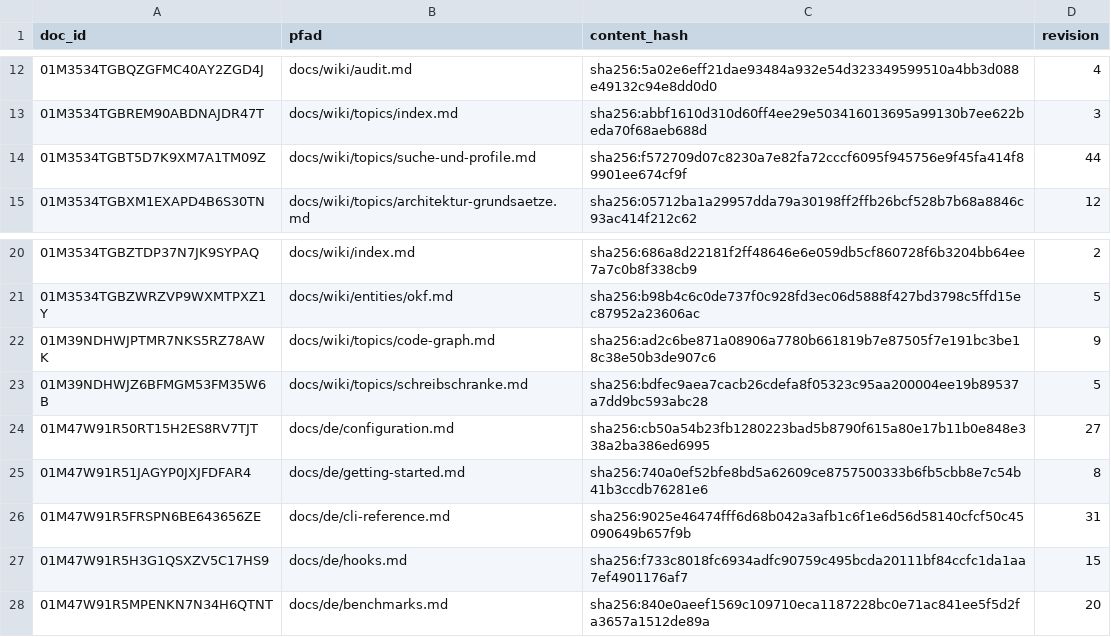
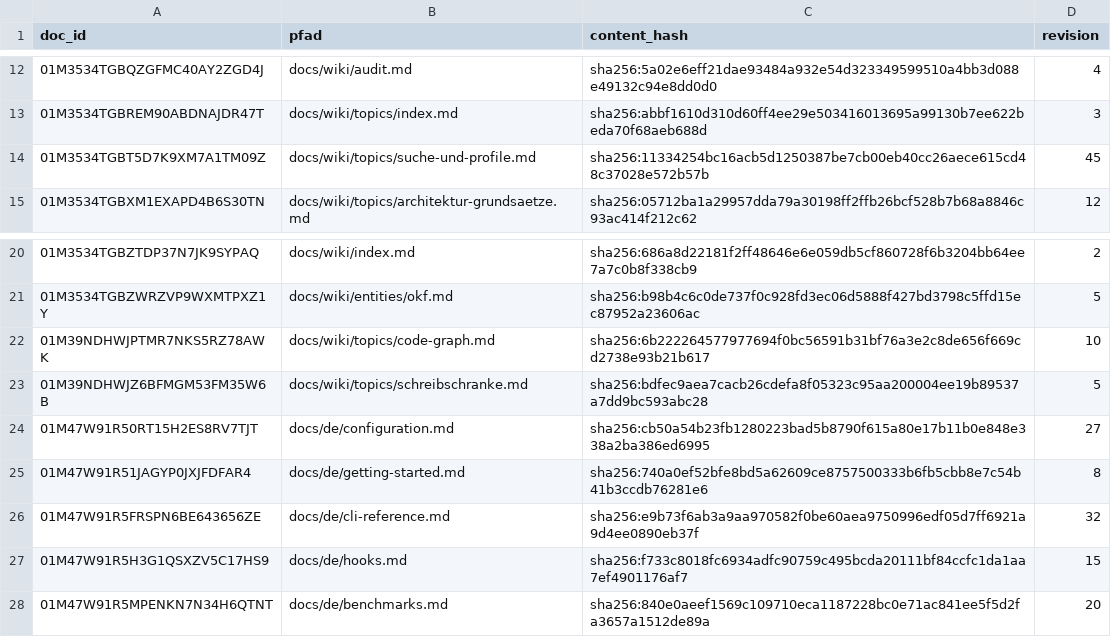
Before and after one commit to xidus90/loomux, a TSV file: _identities.tsv, drawn as a sheet; only a part is shown, gaps mark what is left out.

```diff
--- a/_identities.tsv
+++ b/_identities.tsv
@@ -13,3 +13,3 @@ doc_id	pfad	content_hash	revision
 01M3534TGBREM90ABDNAJDR47T	docs/wiki/topics/index.md	sha256:abbf1610d310d60ff4ee29e503416013695a99130b7ee622beda70f68aeb688d	3
-01M3534TGBT5D7K9XM7A1TM09Z	docs/wiki/topics/suche-und-profile.md	sha256:f572709d07c8230a7e82fa72cccf6095f945756e9f45fa414f89901ee674cf9f	44
+01M3534TGBT5D7K9XM7A1TM09Z	docs/wiki/topics/suche-und-profile.md	sha256:11334254bc16acb5d1250387be7cb00eb40cc26aece615cd48c37028e572b57b	45
 01M3534TGBXM1EXAPD4B6S30TN	docs/wiki/topics/architektur-grundsaetze.md	sha256:05712ba1a29957dda79a30198ff2ffb26bcf528b7b68a8846c93ac414f212c62	12
@@ -21,3 +21,3 @@ doc_id	pfad	content_hash	revision
 01M3534TGBZWRZVP9WXMTPXZ1Y	docs/wiki/entities/okf.md	sha256:b98b4c6c0de737f0c928fd3ec06d5888f427bd3798c5ffd15ec87952a23606ac	5
-01M39NDHWJPTMR7NKS5RZ78AWK	docs/wiki/topics/code-graph.md	sha256:ad2c6be871a08906a7780b661819b7e87505f7e191bc3be18c38e50b3de907c6	9
+01M39NDHWJPTMR7NKS5RZ78AWK	docs/wiki/topics/code-graph.md	sha256:6b222264577977694f0bc56591b31bf76a3e2c8de656f669cd2738e93b21b617	10
 01M39NDHWJZ6BFMGM53FM35W6B	docs/wiki/topics/schreibschranke.md	sha256:bdfec9aea7cacb26cdefa8f05323c95aa200004ee19b89537a7dd9bc593abc28	5
@@ -25,3 +25,3 @@ doc_id	pfad	content_hash	revision
 01M47W91R51JAGYP0JXJFDFAR4	docs/de/getting-started.md	sha256:740a0ef52bfe8bd5a62609ce8757500333b6fb5cbb8e7c54b41b3ccdb76281e6	8
-01M47W91R5FRSPN6BE643656ZE	docs/de/cli-reference.md	sha256:9025e46474fff6d68b042a3afb1c6f1e6d56d58140cfcf50c45090649b657f9b	31
+01M47W91R5FRSPN6BE643656ZE	docs/de/cli-reference.md	sha256:e9b73f6ab3a9aa970582f0be60aea9750996edf05d7ff6921a9d4ee0890eb37f	32
 01M47W91R5H3G1QSXZV5C17HS9	docs/de/hooks.md	sha256:f733c8018fc6934adfc90759c495bcda20111bf84ccfc1da1aa7ef4901176af7	15
```
Also changed, not shown: 18 other files.
